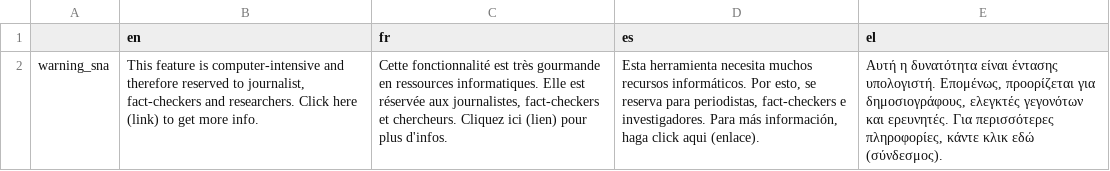
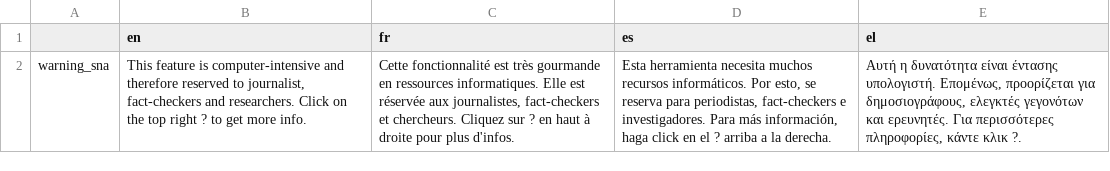
Before and after one commit to Xelgen/InVID-Translations, a TSV file: components/Shared/OnWarningInfo.tsv, drawn as a sheet; the diff names each change by its address in the sheet, - before the commit and + after, or states it on an @@ line.

Commit message:
Update OnWarningInfo.tsv
updates help ?

```diff
--- a/components/Shared/OnWarningInfo.tsv
+++ b/components/Shared/OnWarningInfo.tsv
-B2 (en): …researchers. Click here (link) to get…
+B2 (en): …researchers. Click on the top right ? to get…
-C2 (fr): …chercheurs. Cliquez ici (lien) pour plus…
+C2 (fr): …chercheurs. Cliquez sur ? en haut à droite pour plus…
-D2 (es): …haga click aqui (enlace).
+D2 (es): …haga click en el ? arriba a la derecha.
-E2 (el): …κάντε κλικ εδώ (σύνδεσμος).
+E2 (el): …κάντε κλικ ?.
```
